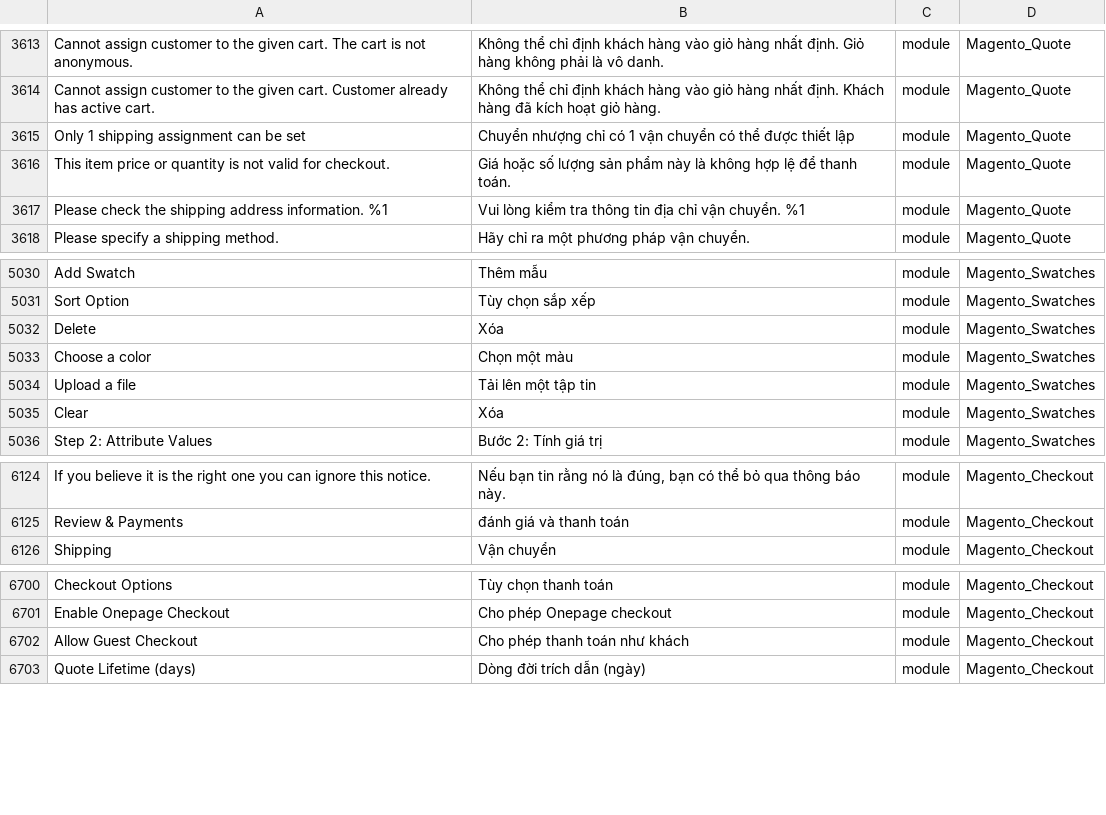
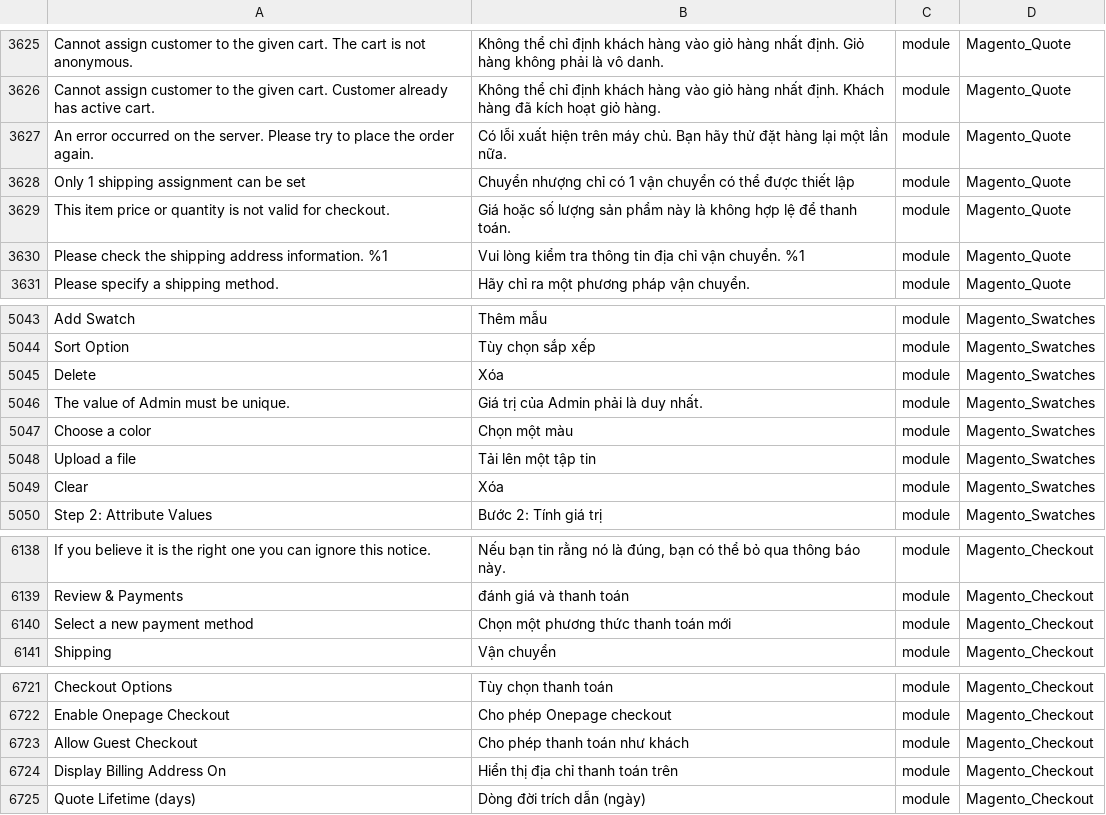
Before and after one commit to Magento2Translations/language_vi_vn, a CSV file: vi_VN.csv, drawn as a sheet; only a part is shown, gaps mark what is left out; the diff covers the shown part only; the diff names each change by its address in the sheet, - before the commit and + after, or states it on an @@ line.

```diff
--- a/vi_VN.csv
+++ b/vi_VN.csv
+row 3627: An error occurred on the server. Please try to place the order again. | Có lỗi xuất hiện trên máy chủ. Bạn hãy thử đặt hàng lại một lần nữa. | module | Magento_Quote
+row 5046: The value of Admin must be unique. | Giá trị của Admin phải là duy nhất. | module | Magento_Swatches
+row 6140: Select a new payment method | Chọn một phương thức thanh toán mới | module | Magento_Checkout
+row 6724: Display Billing Address On | Hiển thị địa chỉ thanh toán trên | module | Magento_Checkout
```
Also changed, not shown: 18 added rows elsewhere in this file, 1 other file.
